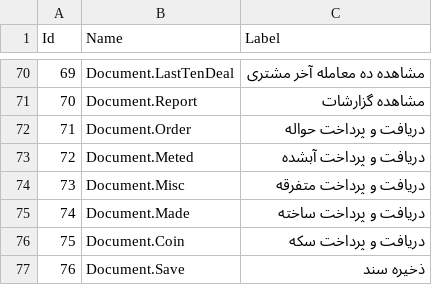
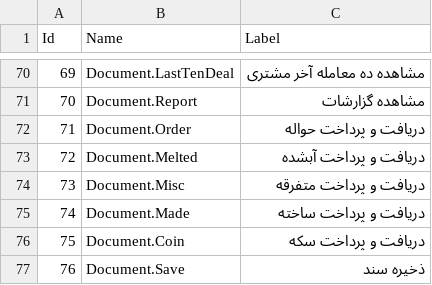
Before and after one commit to moosavinazar/SarGoldACC, a CSV file: SarGoldACC.Core/Data/SeedData/Permissions.csv, drawn as a sheet; only a part is shown, gaps mark what is left out.

```diff
--- a/SarGoldACC.Core/Data/SeedData/Permissions.csv
+++ b/SarGoldACC.Core/Data/SeedData/Permissions.csv
@@ -72,3 +72,3 @@
 71,Document.Order,دریافت و پرداخت حواله
-72,Document.Meted,دریافت و پرداخت آبشده
+72,Document.Melted,دریافت و پرداخت آبشده
 73,Document.Misc,دریافت و پرداخت متفرقه
```
Also changed, not shown: 18 other files.
